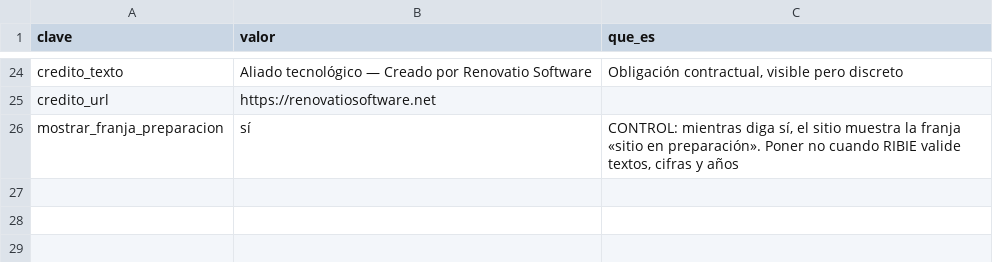
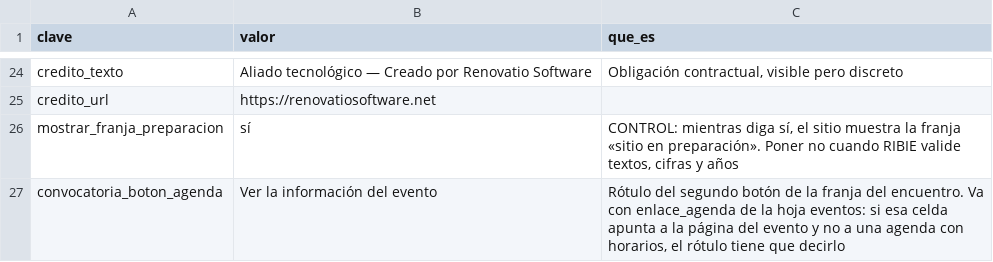
Before and after one commit to ribieorg/web-ribie, a CSV file: scripts/hojas-locales/textos.csv, drawn as a sheet; only a part is shown, gaps mark what is left out; the diff names each change by its address in the sheet, - before the commit and + after, or states it on an @@ line.

```diff
--- a/scripts/hojas-locales/textos.csv
+++ b/scripts/hojas-locales/textos.csv
+row 27: convocatoria_boton_agenda | Ver la información del evento | Rótulo del segundo botón de la franja del encuentro. Va con enlace_agenda de la hoja eventos: si esa celda apunta a la página del evento y no a una agenda con horarios, el rótulo tiene que decirlo
```
Also changed, not shown: scripts/hojas-locales/eventos.csv, 1 other file.
